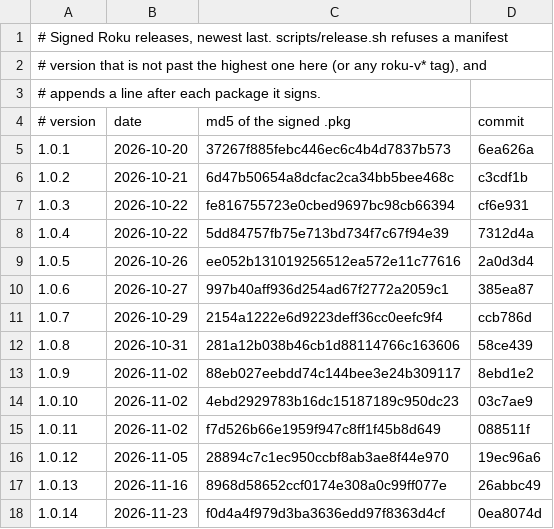
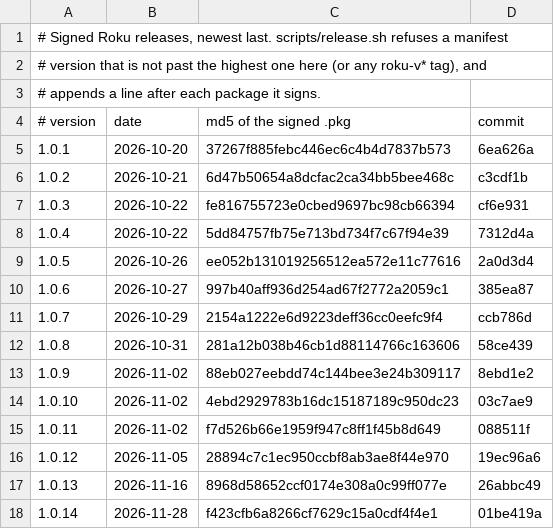
Before and after one commit to chadMueller/Nostalgex, a TSV file: roku/releases.tsv, drawn as a sheet.

Commit message:
roku: releases.tsv records the 1.0.14 package signed from 01be419a, which holds the enrichment save fix, EPISODE ORDER and the weather retry; the 11-23 line was for an earlier build

```diff
--- a/roku/releases.tsv
+++ b/roku/releases.tsv
@@ -17,2 +17,2 @@
 1.0.13	2026-11-16	8968d58652ccf0174e308a0c99ff077e	26abbc49
-1.0.14	2026-11-23	f0d4a4f979d3ba3636edd97f8363d4cf	0ea8074d
+1.0.14	2026-11-28	f423cfb6a8266cf7629c15a0cdf4f4e1	01be419a
```
